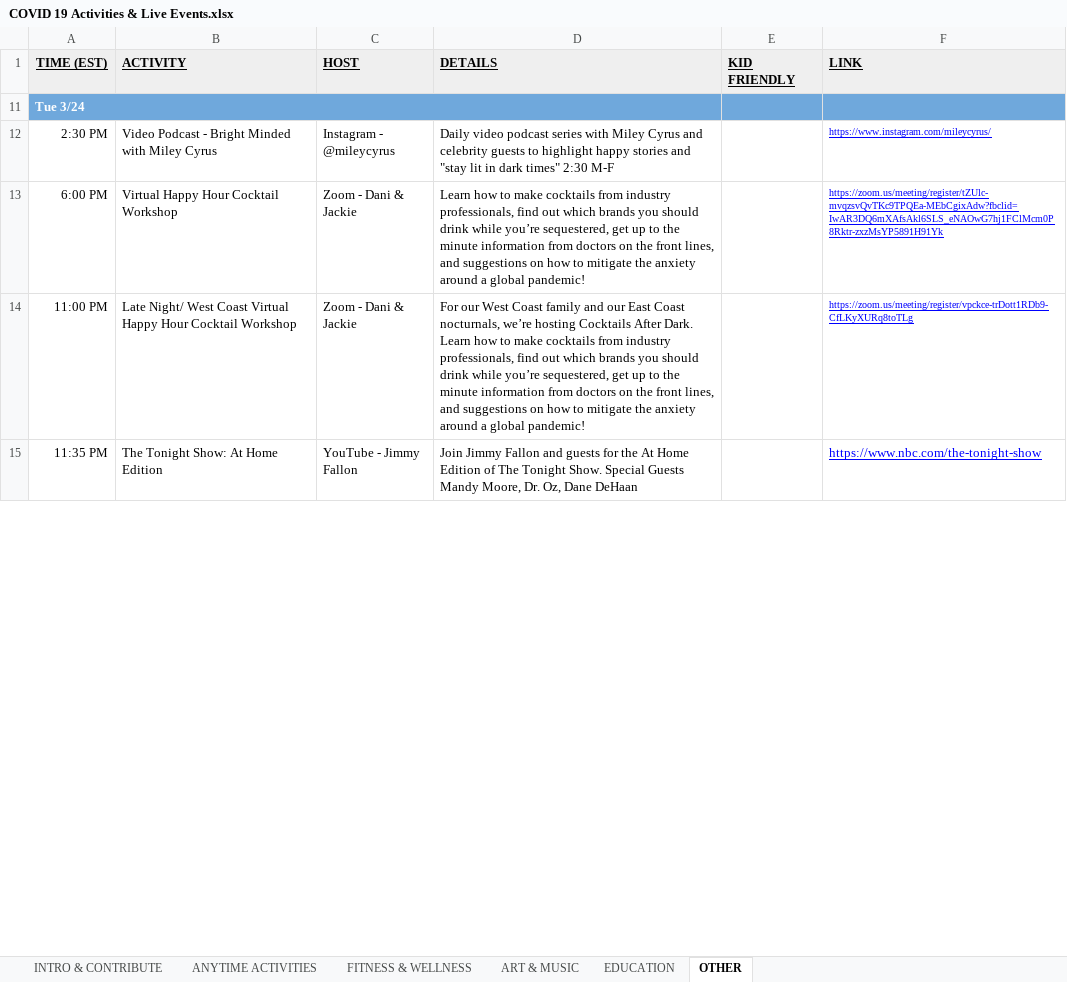
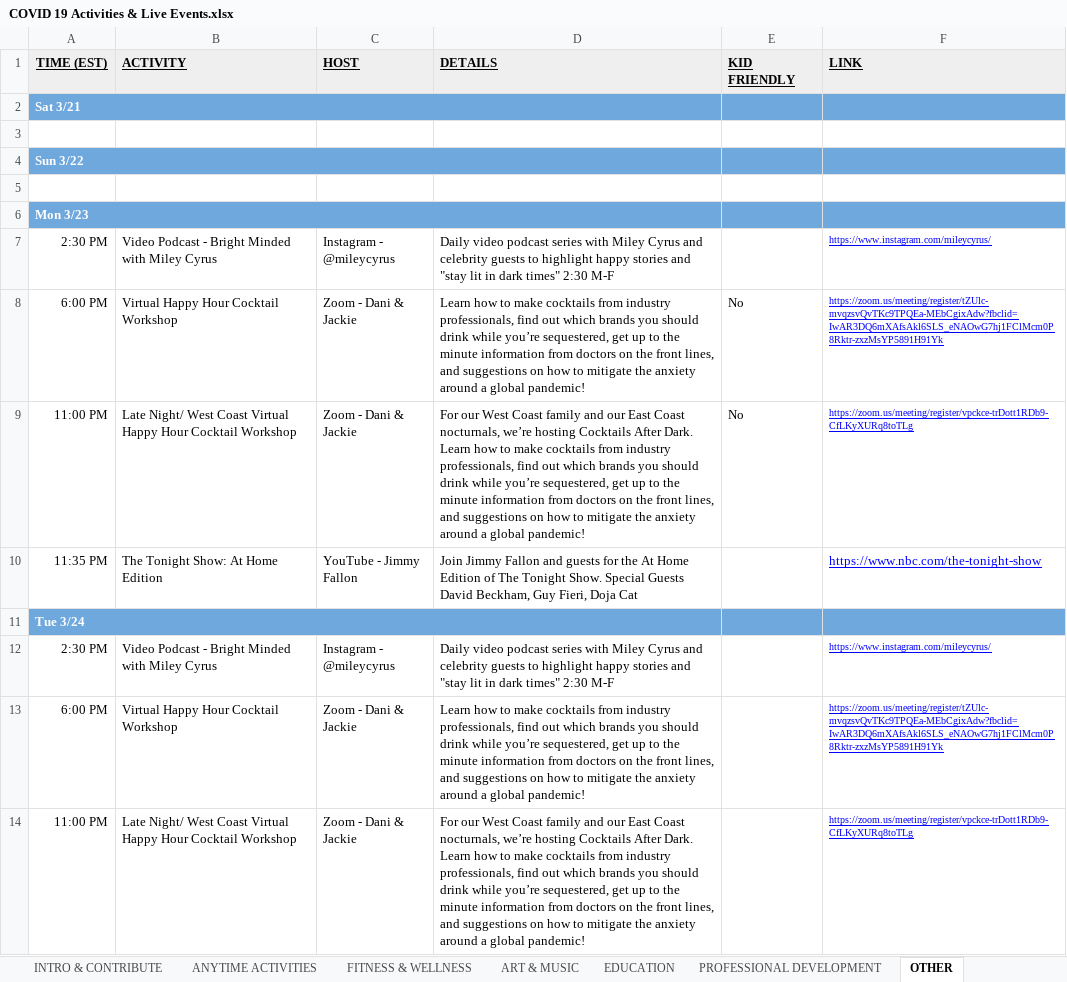
Before and after one commit to BrentonCozby/quarantine-cruise, an Excel workbook: public/data/COVID 19 Activities & Live Events.xlsx, sheet OTHER, drawn as a sheet; only a part is shown; the shorter side is filled out with more unchanged rows; values as stored, in another font and other column widths than the file's, no borders; charts and pictures not drawn; the diff covers the shown part only; the diff names each change by its address in the sheet, - before the commit and + after, or states it on an @@ line.

Commit message:
lengthen subtitle; add professional dev category

```diff
--- a/public/data/COVID 19 Activities & Live Events.xlsx (sheet OTHER)
+++ b/public/data/COVID 19 Activities & Live Events.xlsx (sheet OTHER)
+sheet tab: PROFESSIONAL DEVELOPMENT
@@ row 2 unhidden: Sat 3/21 @@
+row 3: (empty)
@@ row 4 unhidden: Sun 3/22 @@
+row 5: (empty)
@@ row 6 unhidden: Mon 3/23 @@
@@ row 7 unhidden: 2:30 PM | Video Podcast - Bright Minded with Miley Cyrus | Instagram - @mileycyrus | Daily video podcast series with Miley Cyrus and celebrity guests to highlight happy stories and "stay lit in dark times" 2:30 M-F |  | https://www.instagram.com/mileycyrus/ @@
@@ row 8 unhidden: 6:00 PM | Virtual Happy Hour Cocktail Workshop | Zoom - Dani & Jackie | Learn how to make cocktails from industry professionals, find out which brands you should drink while you’re sequestered, get up to the minute information from doctors on the front lines, and suggestions on how to mitigate the anxiety around a global pandemic! | No | https://zoom.us/meeting/register/tZUlc-mvqzsvQvTKc9TPQEa-MEbCgixAdw?fbclid=IwAR3DQ6mXAfsAkl6SLS_eNAOwG7hj1FClMcm0P8Rktr-zxzMsYP5891H91Yk @@
@@ row 9 unhidden: 11:00 PM | Late Night/ West Coast Virtual Happy Hour Cocktail Workshop | Zoom - Dani & Jackie | For our West Coast family and our East Coast nocturnals, we’re hosting Cocktails After Dark. Learn how to make cocktails from industry professionals, find out which brands you should drink while you’re sequestered, get up to the minute information from doctors on the front lines, and suggestions on how to mitigate the anxiety around a global pandemic! | No | https://zoom.us/meeting/register/vpckce-trDott1RDb9-CfLKyXURq8toTLg @@
@@ row 10 unhidden: 11:35 PM | The Tonight Show: At Home Edition | YouTube - Jimmy Fallon | Join Jimmy Fallon and guests for the At Home Edition of The Tonight Show. Special Guests David Beckham, Guy Fieri, Doja Cat |  | https://www.nbc.com/the-tonight-show @@
```
Also changed, not shown: 33 added rows and 8 hidden or unhidden rows elsewhere in this sheet, sheet FITNESS & WELLNESS, sheet ART & MUSIC, sheet EDUCATION, sheet ANYTIME ACTIVITIES, sheet INTRO & CONTRIBUTE, hidden cells, charts or pictures, 11 other files.
